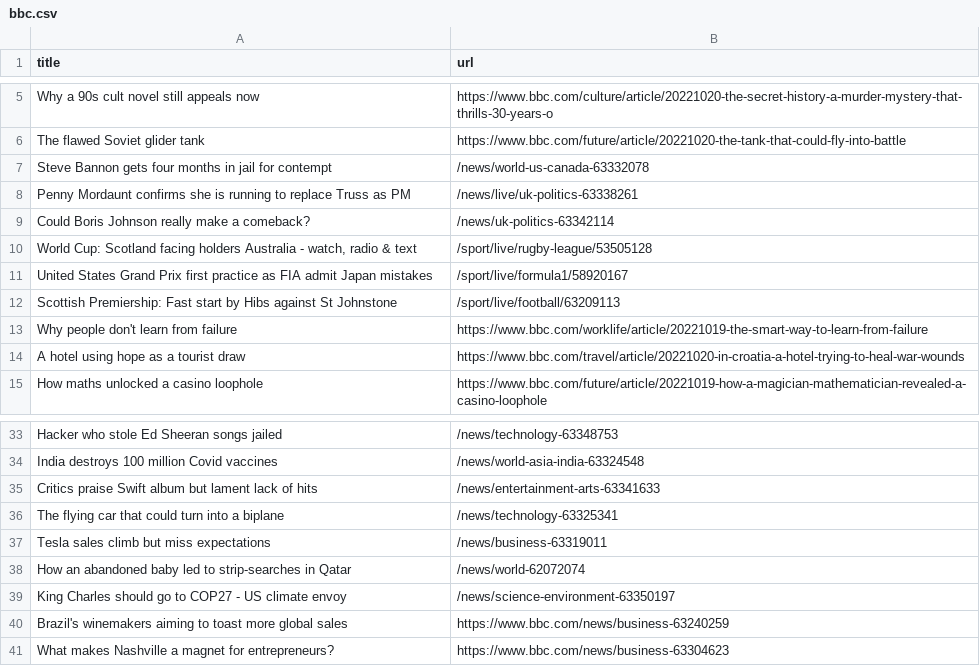
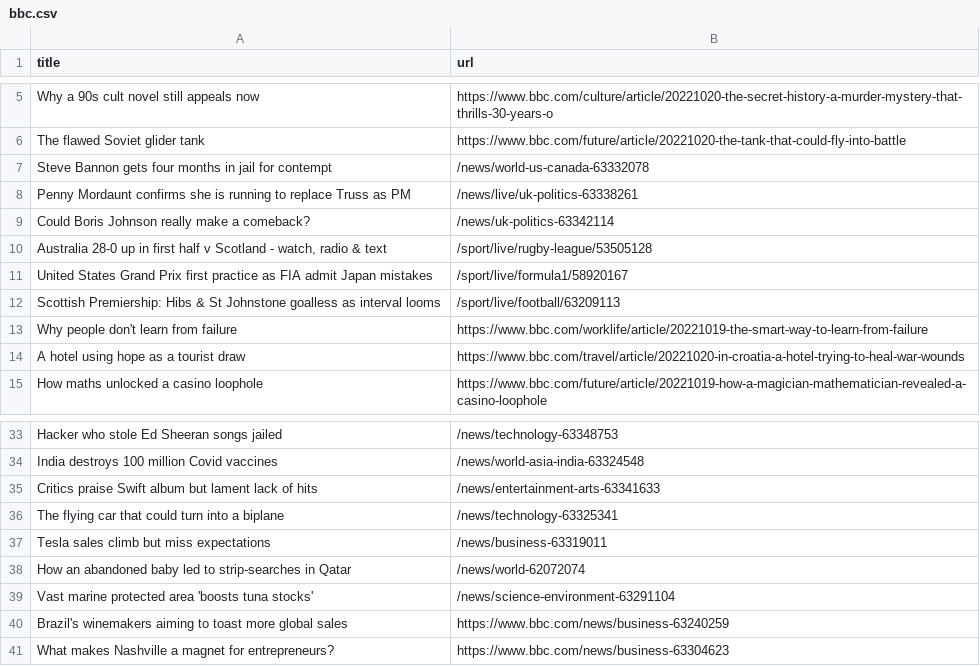
Before and after one commit to amanda-chn/automatic-scraper-bbc, a CSV file: bbc.csv, drawn as a sheet; only a part is shown, gaps mark what is left out.

```diff
--- a/bbc.csv
+++ b/bbc.csv
@@ -9,5 +9,5 @@ Penny Mordaunt confirms she is running to replace Truss as PM,/news/live/uk-poli
 Could Boris Johnson really make a comeback?,/news/uk-politics-63342114
-"World Cup: Scotland facing holders Australia - watch, radio & text",/sport/live/rugby-league/53505128
+"Australia 28-0 up in first half v Scotland - watch, radio & text",/sport/live/rugby-league/53505128
 United States Grand Prix first practice as FIA admit Japan mistakes,/sport/live/formula1/58920167
-Scottish Premiership: Fast start by Hibs against St Johnstone,/sport/live/football/63209113
+Scottish Premiership: Hibs & St Johnstone goalless as interval looms,/sport/live/football/63209113
 Why people don't learn from failure,https://www.bbc.com/worklife/article/20221019-the-smart-way-to-learn-from-failure
@@ -38,3 +38,3 @@ Tesla sales climb but miss expectations,/news/business-63319011
 How an abandoned baby led to strip-searches in Qatar,/news/world-62072074
-King Charles should go to COP27 - US climate envoy,/news/science-environment-63350197
+Vast marine protected area 'boosts tuna stocks',/news/science-environment-63291104
 Brazil's winemakers aiming to toast more global sales,https://www.bbc.com/news/business-63240259
```
